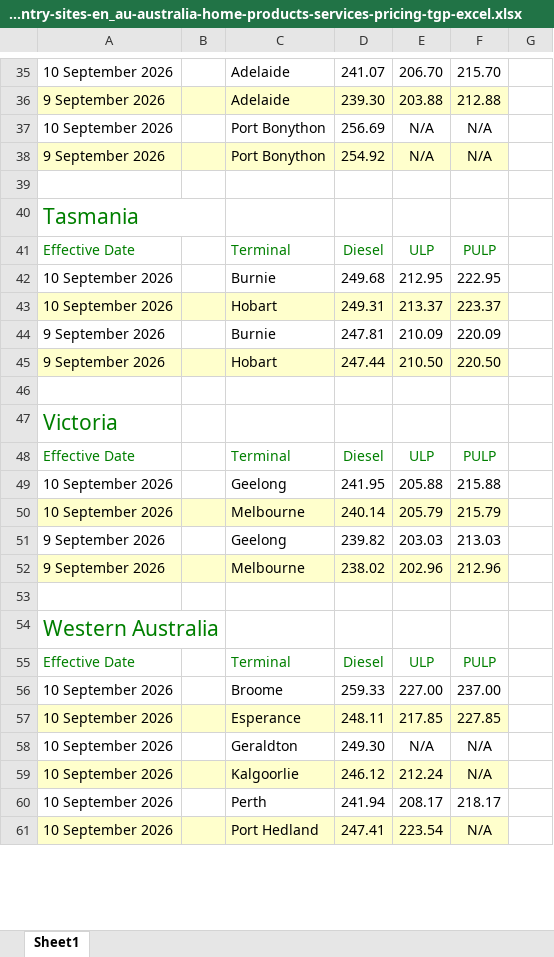
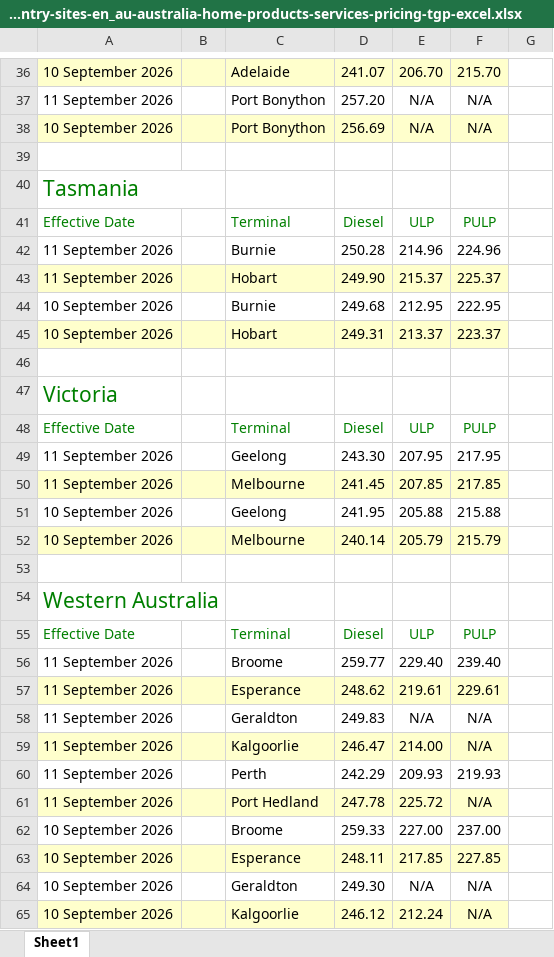
Before and after one commit to nwbort/tgp-bp, an Excel workbook: bp.com-content-dam-bp-country-sites-en_au-australia-home-products-services-pricing-tgp-excel.xlsx, sheet Sheet1, drawn as a sheet; only a part is shown, gaps mark what is left out; the shorter side is filled out with more unchanged rows; values as stored, in another font and other column widths than the file's, no borders; removed rows and columns are numbered as before the commit, all else as after; the diff covers the shown part only; the diff names each change by its address in the sheet, - before the commit and + after, or states it on an @@ line.

```diff
--- a/bp.com-content-dam-bp-country-sites-en_au-australia-home-products-services-pricing-tgp-excel.xlsx (sheet Sheet1)
+++ b/bp.com-content-dam-bp-country-sites-en_au-australia-home-products-services-pricing-tgp-excel.xlsx (sheet Sheet1)
-A36:F36 fill: none
+A36:F36 fill: #FFFFCC
-row 36: 9 September 2026 |  | Adelaide | 239.30 | 203.88 | 212.88
+row 37: 11 September 2026 |  | Port Bonython | 257.20 | N/A | N/A
-A38:F38 fill: none
+A38:F38 fill: #FFFFCC
-row 38: 9 September 2026 |  | Port Bonython | 254.92 | N/A | N/A
+row 42: 11 September 2026 |  | Burnie | 250.28 | 214.96 | 224.96
+row 43: 11 September 2026 |  | Hobart | 249.90 | 215.37 | 225.37
-row 44: 9 September 2026 |  | Burnie | 247.81 | 210.09 | 220.09
-row 45: 9 September 2026 |  | Hobart | 247.44 | 210.50 | 220.50
+row 49: 11 September 2026 |  | Geelong | 243.30 | 207.95 | 217.95
+row 50: 11 September 2026 |  | Melbourne | 241.45 | 207.85 | 217.85
-row 51: 9 September 2026 |  | Geelong | 239.82 | 203.03 | 213.03
-row 52: 9 September 2026 |  | Melbourne | 238.02 | 202.96 | 212.96
+row 56: 11 September 2026 |  | Broome | 259.77 | 229.40 | 239.40
+row 57: 11 September 2026 |  | Esperance | 248.62 | 219.61 | 229.61
+row 58: 11 September 2026 |  | Geraldton | 249.83 | N/A | N/A
+row 59: 11 September 2026 |  | Kalgoorlie | 246.47 | 214.00 | N/A
+row 60: 11 September 2026 |  | Perth | 242.29 | 209.93 | 219.93
+row 61: 11 September 2026 |  | Port Hedland | 247.78 | 225.72 | N/A
```
Also changed, not shown: 10 added rows, 15 removed rows and cell formats elsewhere in this sheet, 5 other files.
